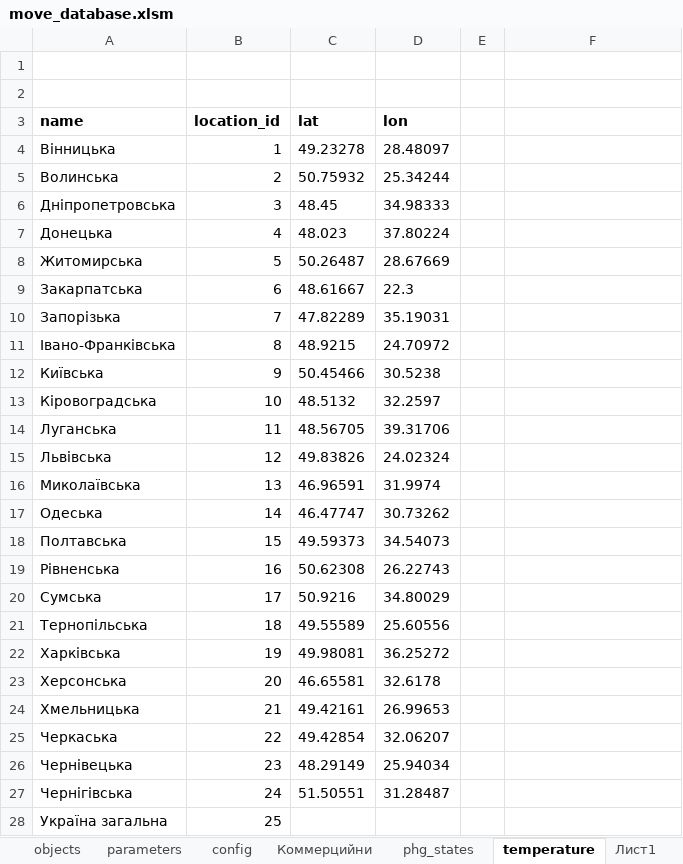
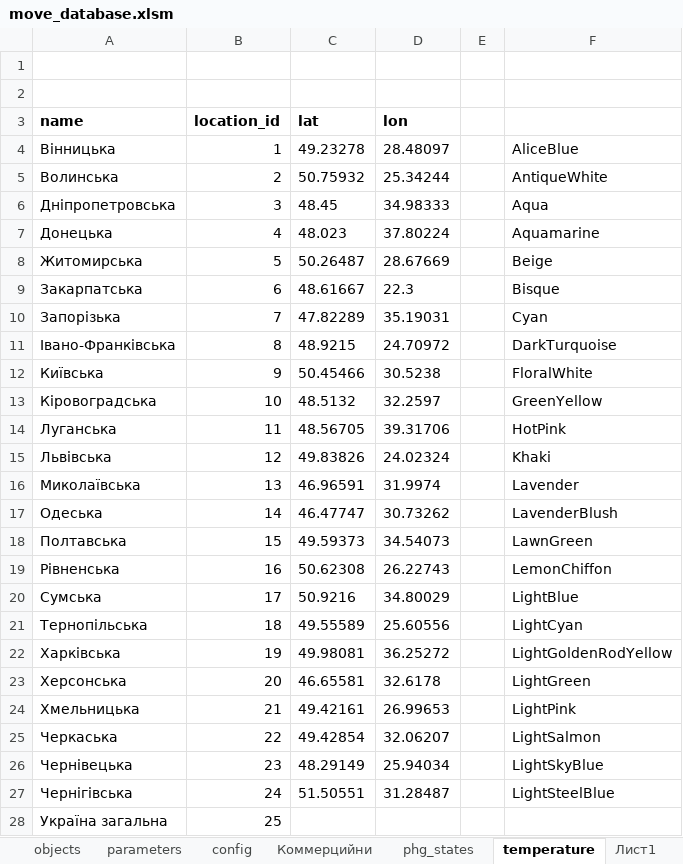
Before and after one commit to alehandro-777/info-portal-loader, an Excel workbook: xls/move_database.xlsm, sheet temperature, drawn as a sheet; values as stored, in another font and other column widths than the file's, no borders; charts and pictures and table styles not drawn; the diff names each change by its address in the sheet, - before the commit and + after, or states it on an @@ line.

```diff
--- a/xls/move_database.xlsm (sheet temperature)
+++ b/xls/move_database.xlsm (sheet temperature)
-F4: (empty)
+F4: AliceBlue
-F5: (empty)
+F5: AntiqueWhite
-F6: (empty)
+F6: Aqua
-F7: (empty)
+F7: Aquamarine
-F8: (empty)
+F8: Beige
-F9: (empty)
+F9: Bisque
-F10: (empty)
+F10: Cyan
-F11: (empty)
+F11: DarkTurquoise
-F12: (empty)
+F12: FloralWhite
-F13: (empty)
+F13: GreenYellow
-F14: (empty)
+F14: HotPink
-F15: (empty)
+F15: Khaki
-F16: (empty)
+F16: Lavender
-F17: (empty)
+F17: LavenderBlush
-F18: (empty)
+F18: LawnGreen
-F19: (empty)
+F19: LemonChiffon
-F20: (empty)
+F20: LightBlue
-F21: (empty)
+F21: LightCyan
-F22: (empty)
+F22: LightGoldenRodYellow
-F23: (empty)
+F23: LightGreen
-F24: (empty)
+F24: LightPink
-F25: (empty)
+F25: LightSalmon
-F26: (empty)
+F26: LightSkyBlue
-F27: (empty)
+F27: LightSteelBlue
```
Also changed, not shown: sheet config, 6 other files.
